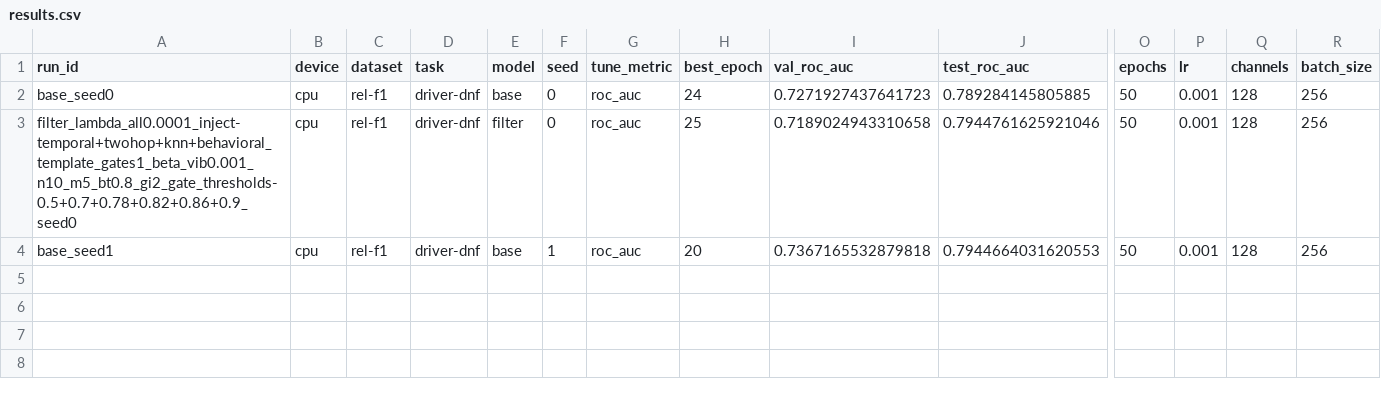
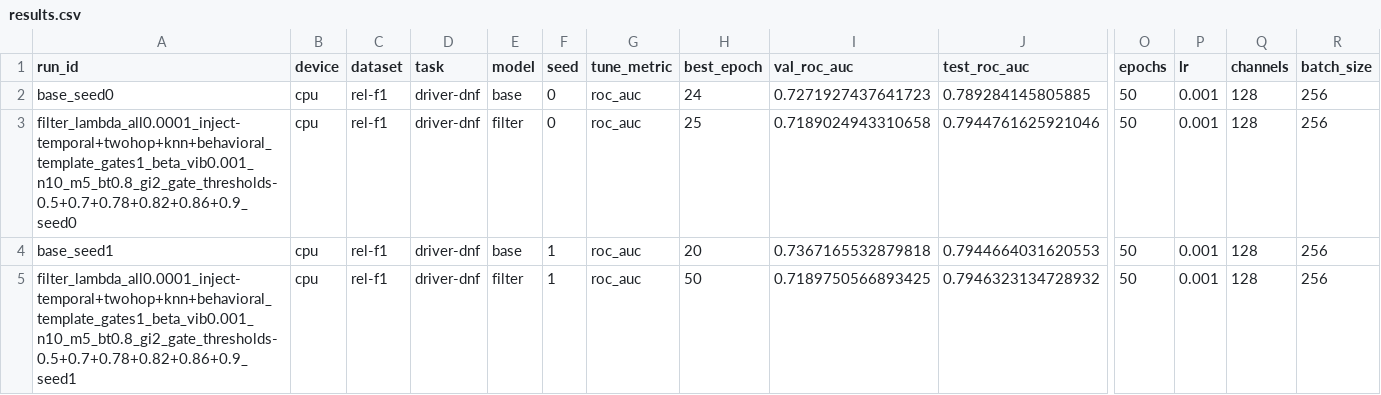
Before and after one commit to HARSHALK2598/cs224w-structural-optimizer, a CSV file: experiments/results/sweeps/tuned_rel-f1_driver-dnf/results.csv, drawn as a sheet; only a part is shown, gaps mark what is left out; rows hold the shown columns only; the diff names each change by its address in the sheet, - before the commit and + after, or states it on an @@ line.

```diff
--- a/experiments/results/sweeps/tuned_rel-f1_driver-dnf/results.csv
+++ b/experiments/results/sweeps/tuned_rel-f1_driver-dnf/results.csv
+row 5: filter_lambda_all0.0001_inject-temporal+twohop+knn+behavioral_template_gates1_beta_vib0.001_n10_m5_bt0.8_gi2_gate_thresholds-0.5+0.7+0.78+0.82+0.86+0.9_seed1 | cpu | rel-f1 | driver-dnf | filter | 1 | roc_auc | 50 | 0.7189750566893425 | 0.7946323134728932 | 50 | 0.001 | 128 | 256
```
Also changed, not shown: 3 other files.
